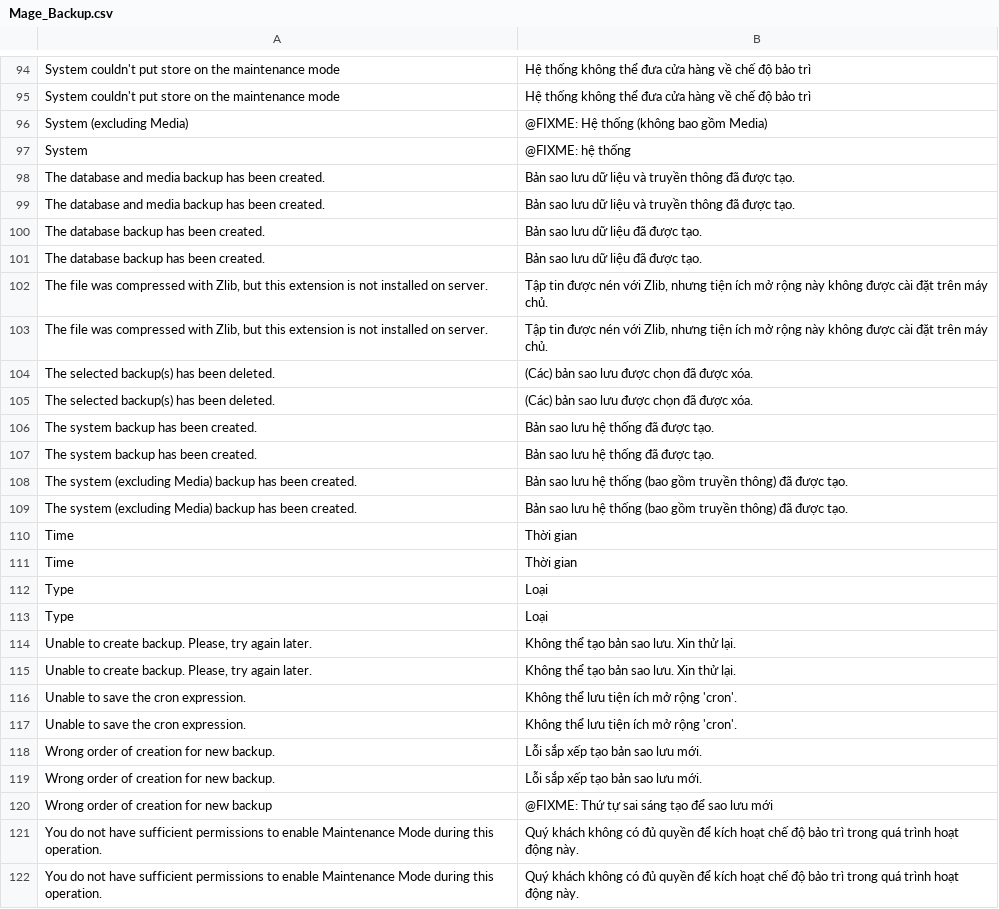
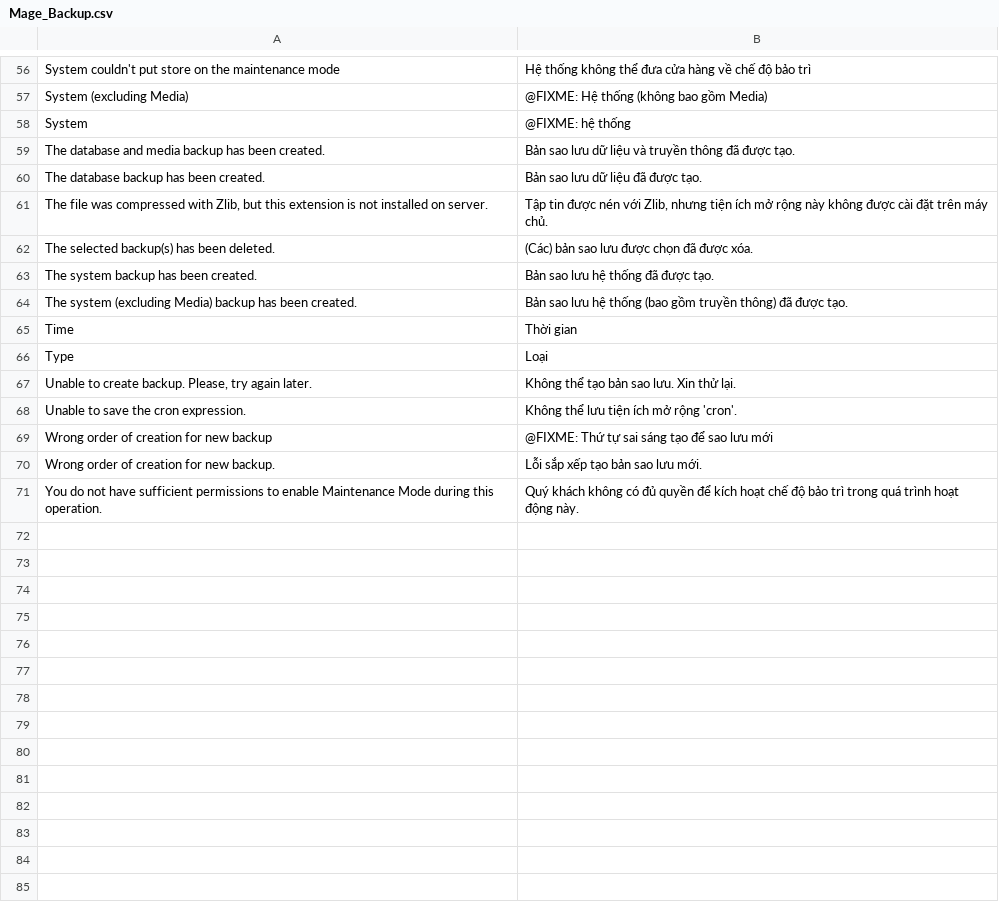
Before and after one commit to dinhtrung/Locale_Mage_community_vi_VN, a CSV file: app/locale/vi_VN/Mage_Backup.csv, drawn as a sheet; only a part is shown, gaps mark what is left out; removed rows and columns are numbered as before the commit, all else as after; the diff covers the shown part only; the diff names each change by its address in the sheet, - before the commit and + after, or states it on an @@ line.

```diff
--- a/app/locale/vi_VN/Mage_Backup.csv
+++ b/app/locale/vi_VN/Mage_Backup.csv
-row 94: System couldn't put store on the maintenance mode | Hệ thống không thể đưa cửa hàng về chế độ bảo trì
-row 99: The database and media backup has been created. | Bản sao lưu dữ liệu và truyền thông đã được tạo.
-row 100: The database backup has been created. | Bản sao lưu dữ liệu đã được tạo.
-row 103: The file was compressed with Zlib, but this extension is not installed on server. | Tập tin được nén với Zlib, nhưng tiện ích mở rộng này không được cài đặt trên máy chủ.
-row 104: The selected backup(s) has been deleted. | (Các) bản sao lưu được chọn đã được xóa.
-row 107: The system backup has been created. | Bản sao lưu hệ thống đã được tạo.
-row 108: The system (excluding Media) backup has been created. | Bản sao lưu hệ thống (bao gồm truyền thông) đã được tạo.
-row 111: Time | Thời gian
-row 112: Type | Loại
-row 115: Unable to create backup. Please, try again later. | Không thể tạo bản sao lưu. Xin thử lại.
-row 117: Unable to save the cron expression. | Không thể lưu tiện ích mở rộng 'cron'.
@@ row 120 moved to row 69: Wrong order of creation for new backup @@
-row 119: Wrong order of creation for new backup. | Lỗi sắp xếp tạo bản sao lưu mới.
-row 121: You do not have sufficient permissions to enable Maintenance Mode during this operation. | Quý khách không có đủ quyền để kích hoạt chế độ bảo trì trong quá trình hoạt động này.
```
Also changed, not shown: 38 removed rows and 1 moved row elsewhere in this file, app/locale/vi_VN/Mage_Authorizenet.csv, app/locale/vi_VN/Mage_Bundle.csv, 54 other files.
